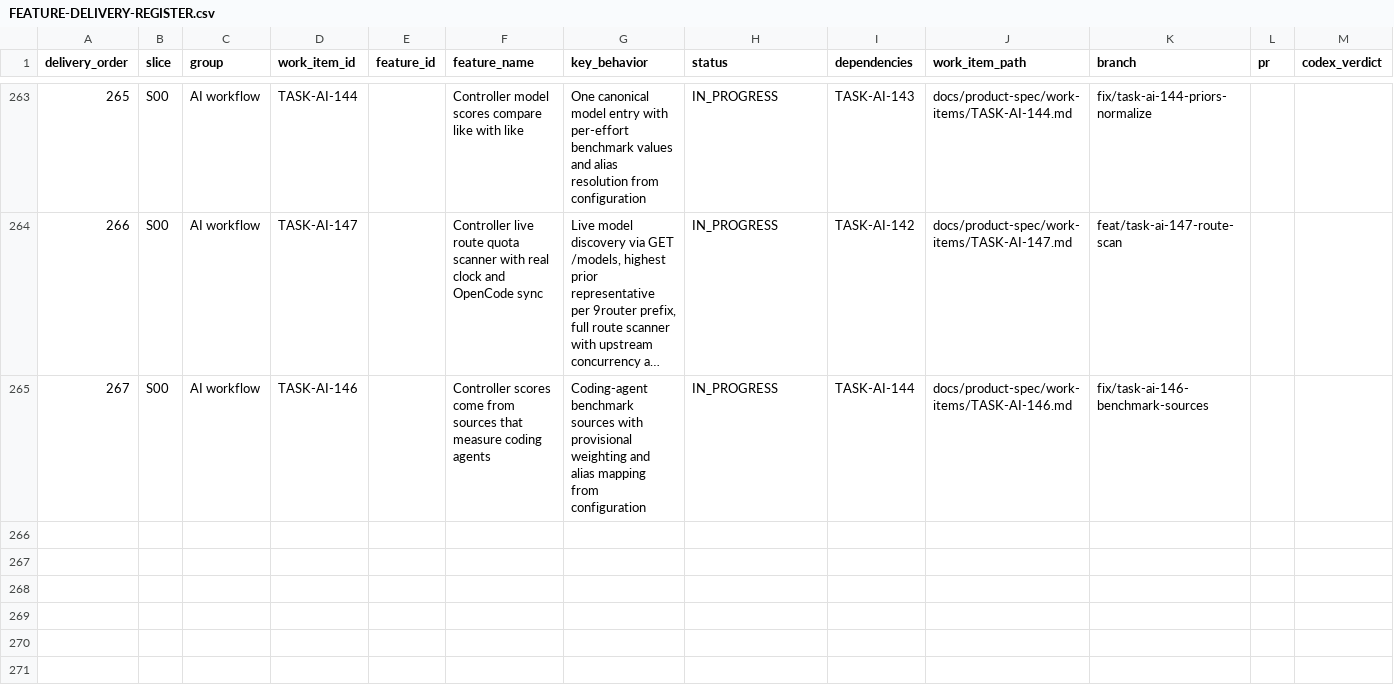
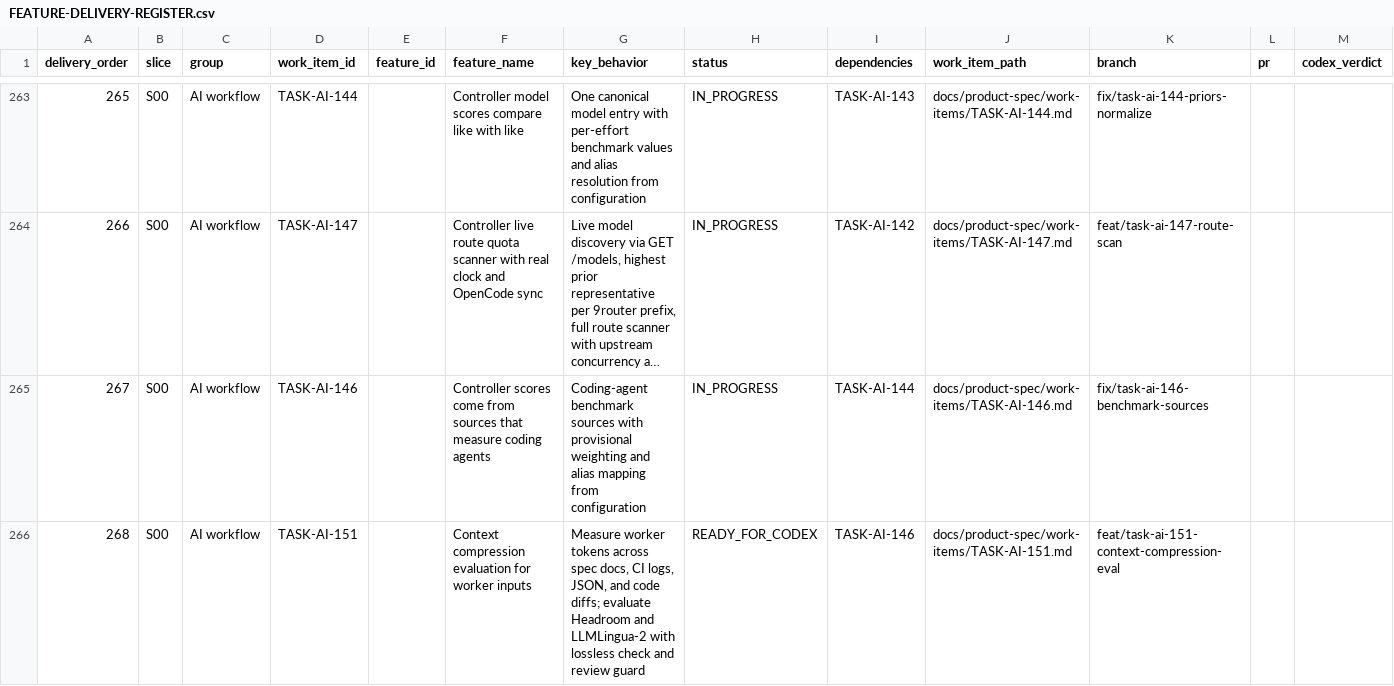
Before and after one commit to vinh05092001/shipde-platform, a CSV file: docs/product-spec/docs/10-ai-collaboration/FEATURE-DELIVERY-REGISTER.csv, drawn as a sheet; only a part is shown, gaps mark what is left out; long unchanged cells end in …; rows hold the shown columns only; the diff names each change by its address in the sheet, - before the commit and + after, or states it on an @@ line.

Commit message:
[TASK-AI-151] Evaluate worker context compression with Headroom and LLMLingua-2

```diff
--- a/docs/product-spec/docs/10-ai-collaboration/FEATURE-DELIVERY-REGISTER.csv
+++ b/docs/product-spec/docs/10-ai-collaboration/FEATURE-DELIVERY-REGISTER.csv
+row 266: 268 | S00 | AI workflow | TASK-AI-151 |  | Context compression evaluation for worker inputs | Measure worker tokens across spec docs, CI logs, JSON, and code diffs; evaluate Headroom and LLMLingua-2 with lossless check and review guard | READY_FOR_CODEX | TASK-AI-146 | docs/product-spec/work-items/TASK-AI-151.md | feat/task-ai-151-context-compression-eval
```
Also changed, not shown: 8 other files.
